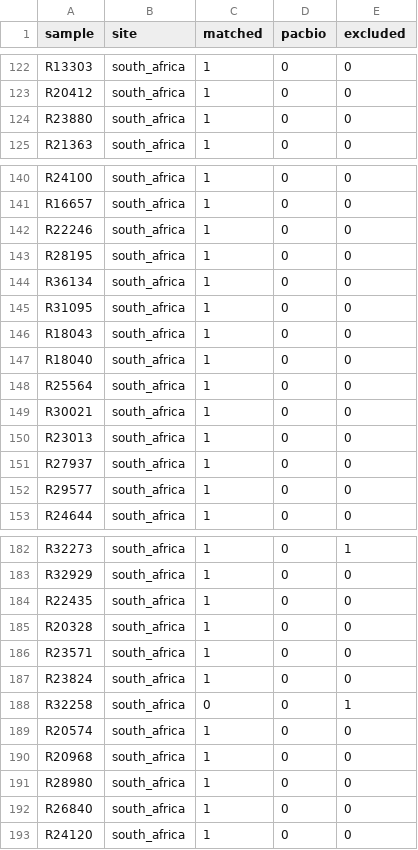
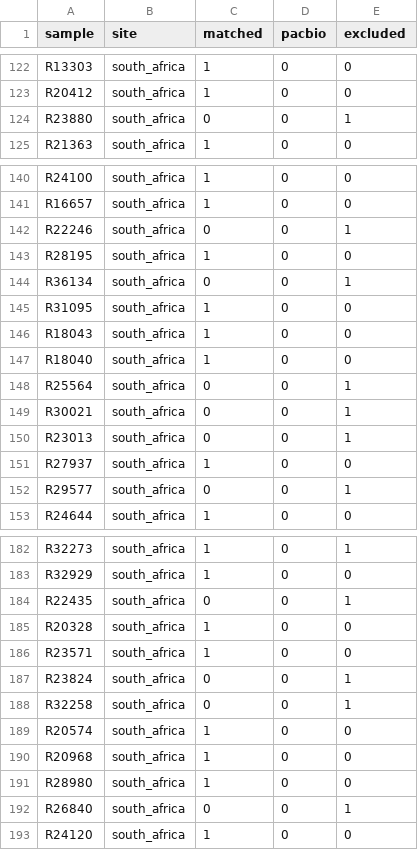
Before and after one commit to mbhall88/head_to_head_pipeline, a CSV file: docs/samplesheet.csv, drawn as a sheet; only a part is shown, gaps mark what is left out; the diff covers the shown part only.

Commit message:
update excluded samples
south african samples with no nanopore data

```diff
--- a/docs/samplesheet.csv
+++ b/docs/samplesheet.csv
@@ -123,3 +123,3 @@ R13303,south_africa,1,0,0
 R20412,south_africa,1,0,0
-R23880,south_africa,1,0,0
+R23880,south_africa,0,0,1
 R21363,south_africa,1,0,0
@@ -141,5 +141,5 @@ R24100,south_africa,1,0,0
 R16657,south_africa,1,0,0
-R22246,south_africa,1,0,0
+R22246,south_africa,0,0,1
 R28195,south_africa,1,0,0
-R36134,south_africa,1,0,0
+R36134,south_africa,0,0,1
 R31095,south_africa,1,0,0
@@ -147,7 +147,7 @@ R18043,south_africa,1,0,0
 R18040,south_africa,1,0,0
-R25564,south_africa,1,0,0
-R30021,south_africa,1,0,0
-R23013,south_africa,1,0,0
+R25564,south_africa,0,0,1
+R30021,south_africa,0,0,1
+R23013,south_africa,0,0,1
 R27937,south_africa,1,0,0
-R29577,south_africa,1,0,0
+R29577,south_africa,0,0,1
 R24644,south_africa,1,0,0
@@ -183,6 +183,6 @@ R32273,south_africa,1,0,1
 R32929,south_africa,1,0,0
-R22435,south_africa,1,0,0
+R22435,south_africa,0,0,1
 R20328,south_africa,1,0,0
 R23571,south_africa,1,0,0
-R23824,south_africa,1,0,0
+R23824,south_africa,0,0,1
 R32258,south_africa,0,0,1
@@ -191,3 +191,3 @@ R20968,south_africa,1,0,0
 R28980,south_africa,1,0,0
-R26840,south_africa,1,0,0
+R26840,south_africa,0,0,1
 R24120,south_africa,1,0,0
```
Also changed, not shown: 6 edited cells elsewhere in this file, 1 other file.
